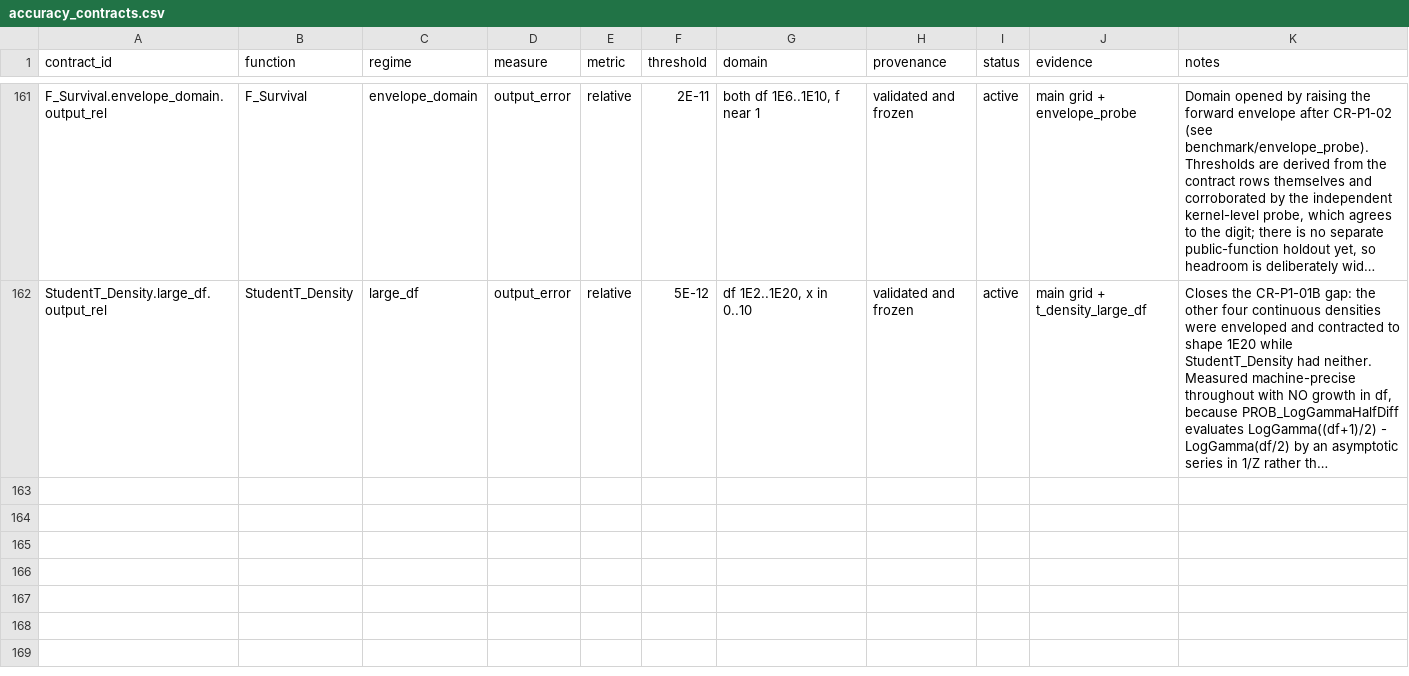
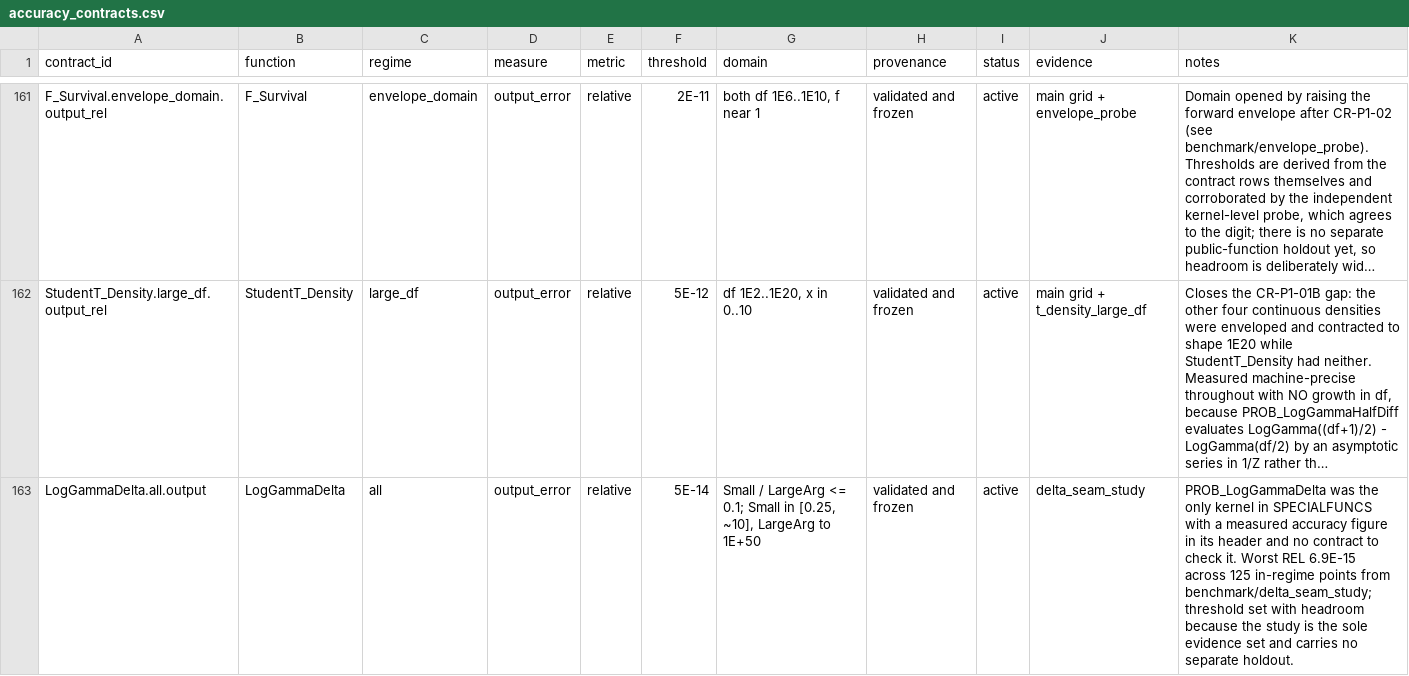
Before and after one commit to danielep71/VBA-PROBABILITY-DISTRIBUTIONS, a CSV file: benchmark/accuracy_contracts.csv, drawn as a sheet; only a part is shown, gaps mark what is left out; long unchanged cells end in …; the diff names each change by its address in the sheet, - before the commit and + after, or states it on an @@ line.

Commit message:
Complete the SPECIALFUNCS surface list and contract LogGammaDelta
Module-by-module comment review, second module. Every claim checked against the
code or re-measured rather than read.

M_STATS_PROBDIST_SPECIALFUNCS
  - The three stable log-density kernels added by CR-P1-01/CR-P1-02 were Public
    and called from CONTINUOUS and TFAMILY, but absent from the header's PUBLIC
    SURFACE list: PROB_TryDeviancePart, PROB_TryGammaLogPdf, PROB_TryBetaLogPdf.
    Added as their own group with the rationale, so the shared kernels are
    discoverable rather than reinvented.
  - PROB_TryDeviancePart now warns that it is a low-level primitive: the Beta
    case needs the decomposition bd0(A, N*X) + bd0(B, N*Y), and the wrong
    arrangement yields a plausible wrong number rather than an error. Callers
    are pointed at the two log-pdf helpers.
  - PROB_LogGammaDelta was the only kernel here with a measured accuracy figure
    in its header and no contract to check it. Its siblings (LogGamma,
    LogGammaHalfDiff, StirlingError, LogChoose) all have one.
  - Header UPDATED date predated the module's own newest change.

New contract
  - LogGammaDelta.all.output at 5E-14, with 125 in-regime points promoted from
    benchmark/delta_seam_study. Measured worst 6.86E-15 across the documented
    regime (Small / LargeArg <= 0.1, LargeArg to 1E+50).
  - The source figure was also corrected: the header claimed ~5E-15 where the
    measurement is 6.9E-15.
  - Adding the contract first produced PENDING=1 and gate exit 2, because the
    evidence lived only in the study directory. The strict gate correctly
    refuses to pass with an active contract unevaluated; resolved by promoting
    the rows, as LogGamma and StirlingError already do.

Verified: no phantom dependencies anywhere in the module - every documented
DEPENDENCIES entry across all 39 functions resolves to an actual call site.

Comment-only changes to source; no behaviour affected.

Evidence: main grid re-exported, manifest rebound, summary and README
regenerated. Gate: FAIL=0 PENDING=0, 162 contracts. Tests: <pass>/<total>.

```diff
--- a/benchmark/accuracy_contracts.csv
+++ b/benchmark/accuracy_contracts.csv
+row 163: LogGammaDelta.all.output | LogGammaDelta | all | output_error | relative | 5E-14 | Small / LargeArg <= 0.1; Small in [0.25, ~10], LargeArg to 1E+50 | validated and frozen | active | delta_seam_study | PROB_LogGammaDelta was the only kernel in SPECIALFUNCS with a measured accuracy figure in its header and no contract to check it. Worst REL 6.9E-15 across 125 in-regime points from benchmark/delta_seam_study; threshold set with headroom because the study is the sole evidence set and carries no separate holdout.
```
Also changed, not shown: 5 other files.
